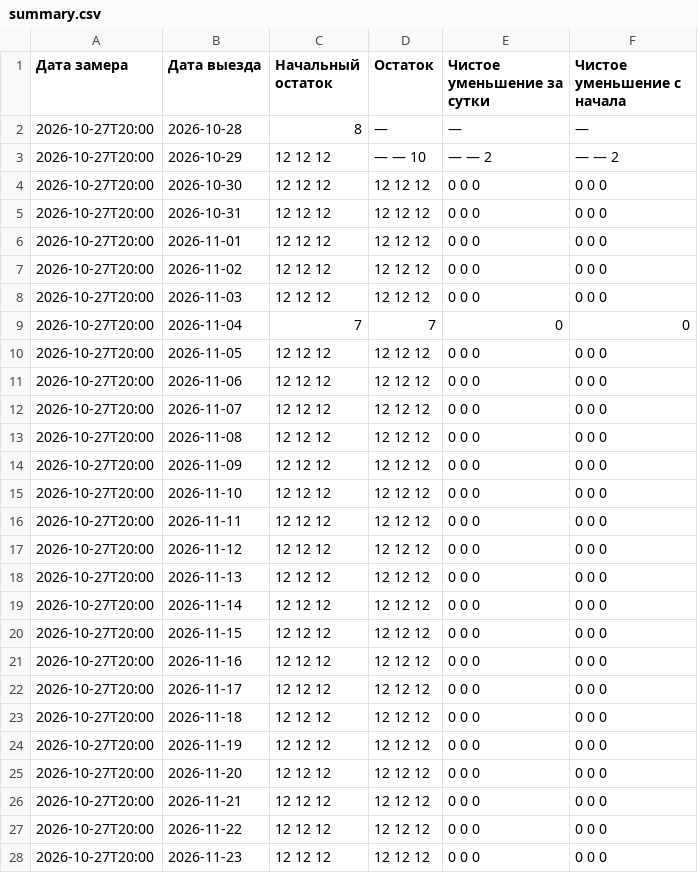
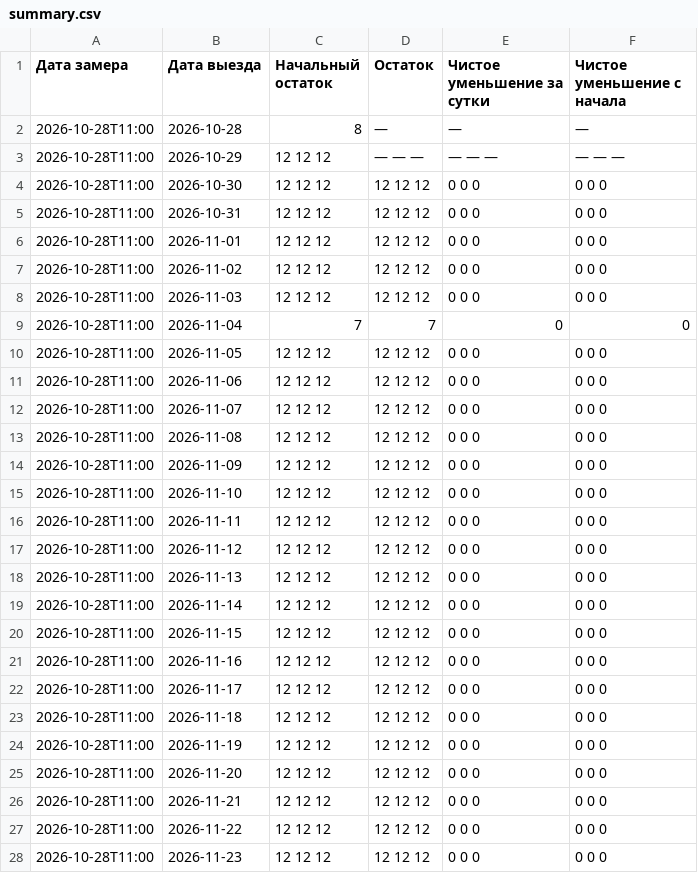
Before and after one commit to AntonioSkin/tripster-visitors-monitor, a CSV file: data/calendar_history/dmitry/tours/57434/summary.csv, drawn as a sheet; only a part is shown; the diff covers the shown part only.

```diff
--- a/data/calendar_history/dmitry/tours/57434/summary.csv
+++ b/data/calendar_history/dmitry/tours/57434/summary.csv
@@ -1,28 +1,28 @@
 Дата замера,Дата выезда,Начальный остаток,Остаток,Чистое уменьшение за сутки,Чистое уменьшение с начала
-2026-10-27T20:00,2026-10-28,8,—,—,—
-2026-10-27T20:00,2026-10-29,12 12 12,— — 10,— — 2,— — 2
-2026-10-27T20:00,2026-10-30,12 12 12,12 12 12,0 0 0,0 0 0
-2026-10-27T20:00,2026-10-31,12 12 12,12 12 12,0 0 0,0 0 0
-2026-10-27T20:00,2026-11-01,12 12 12,12 12 12,0 0 0,0 0 0
-2026-10-27T20:00,2026-11-02,12 12 12,12 12 12,0 0 0,0 0 0
-2026-10-27T20:00,2026-11-03,12 12 12,12 12 12,0 0 0,0 0 0
-2026-10-27T20:00,2026-11-04,7,7,0,0
-2026-10-27T20:00,2026-11-05,12 12 12,12 12 12,0 0 0,0 0 0
-2026-10-27T20:00,2026-11-06,12 12 12,12 12 12,0 0 0,0 0 0
-2026-10-27T20:00,2026-11-07,12 12 12,12 12 12,0 0 0,0 0 0
-2026-10-27T20:00,2026-11-08,12 12 12,12 12 12,0 0 0,0 0 0
-2026-10-27T20:00,2026-11-09,12 12 12,12 12 12,0 0 0,0 0 0
-2026-10-27T20:00,2026-11-10,12 12 12,12 12 12,0 0 0,0 0 0
-2026-10-27T20:00,2026-11-11,12 12 12,12 12 12,0 0 0,0 0 0
-2026-10-27T20:00,2026-11-12,12 12 12,12 12 12,0 0 0,0 0 0
-2026-10-27T20:00,2026-11-13,12 12 12,12 12 12,0 0 0,0 0 0
-2026-10-27T20:00,2026-11-14,12 12 12,12 12 12,0 0 0,0 0 0
-2026-10-27T20:00,2026-11-15,12 12 12,12 12 12,0 0 0,0 0 0
-2026-10-27T20:00,2026-11-16,12 12 12,12 12 12,0 0 0,0 0 0
-2026-10-27T20:00,2026-11-17,12 12 12,12 12 12,0 0 0,0 0 0
-2026-10-27T20:00,2026-11-18,12 12 12,12 12 12,0 0 0,0 0 0
-2026-10-27T20:00,2026-11-19,12 12 12,12 12 12,0 0 0,0 0 0
-2026-10-27T20:00,2026-11-20,12 12 12,12 12 12,0 0 0,0 0 0
-2026-10-27T20:00,2026-11-21,12 12 12,12 12 12,0 0 0,0 0 0
-2026-10-27T20:00,2026-11-22,12 12 12,12 12 12,0 0 0,0 0 0
-2026-10-27T20:00,2026-11-23,12 12 12,12 12 12,0 0 0,0 0 0
+2026-10-28T11:00,2026-10-28,8,—,—,—
+2026-10-28T11:00,2026-10-29,12 12 12,— — —,— — —,— — —
+2026-10-28T11:00,2026-10-30,12 12 12,12 12 12,0 0 0,0 0 0
+2026-10-28T11:00,2026-10-31,12 12 12,12 12 12,0 0 0,0 0 0
+2026-10-28T11:00,2026-11-01,12 12 12,12 12 12,0 0 0,0 0 0
+2026-10-28T11:00,2026-11-02,12 12 12,12 12 12,0 0 0,0 0 0
+2026-10-28T11:00,2026-11-03,12 12 12,12 12 12,0 0 0,0 0 0
+2026-10-28T11:00,2026-11-04,7,7,0,0
+2026-10-28T11:00,2026-11-05,12 12 12,12 12 12,0 0 0,0 0 0
+2026-10-28T11:00,2026-11-06,12 12 12,12 12 12,0 0 0,0 0 0
+2026-10-28T11:00,2026-11-07,12 12 12,12 12 12,0 0 0,0 0 0
+2026-10-28T11:00,2026-11-08,12 12 12,12 12 12,0 0 0,0 0 0
+2026-10-28T11:00,2026-11-09,12 12 12,12 12 12,0 0 0,0 0 0
+2026-10-28T11:00,2026-11-10,12 12 12,12 12 12,0 0 0,0 0 0
+2026-10-28T11:00,2026-11-11,12 12 12,12 12 12,0 0 0,0 0 0
+2026-10-28T11:00,2026-11-12,12 12 12,12 12 12,0 0 0,0 0 0
+2026-10-28T11:00,2026-11-13,12 12 12,12 12 12,0 0 0,0 0 0
+2026-10-28T11:00,2026-11-14,12 12 12,12 12 12,0 0 0,0 0 0
+2026-10-28T11:00,2026-11-15,12 12 12,12 12 12,0 0 0,0 0 0
+2026-10-28T11:00,2026-11-16,12 12 12,12 12 12,0 0 0,0 0 0
+2026-10-28T11:00,2026-11-17,12 12 12,12 12 12,0 0 0,0 0 0
+2026-10-28T11:00,2026-11-18,12 12 12,12 12 12,0 0 0,0 0 0
+2026-10-28T11:00,2026-11-19,12 12 12,12 12 12,0 0 0,0 0 0
+2026-10-28T11:00,2026-11-20,12 12 12,12 12 12,0 0 0,0 0 0
+2026-10-28T11:00,2026-11-21,12 12 12,12 12 12,0 0 0,0 0 0
+2026-10-28T11:00,2026-11-22,12 12 12,12 12 12,0 0 0,0 0 0
+2026-10-28T11:00,2026-11-23,12 12 12,12 12 12,0 0 0,0 0 0
```
Also changed, not shown: 1 added row and 151 edited cells elsewhere in this file, data/calendar_history/51192/summary.csv, data/calendar_history/96862/summary.csv, 23 other files.
